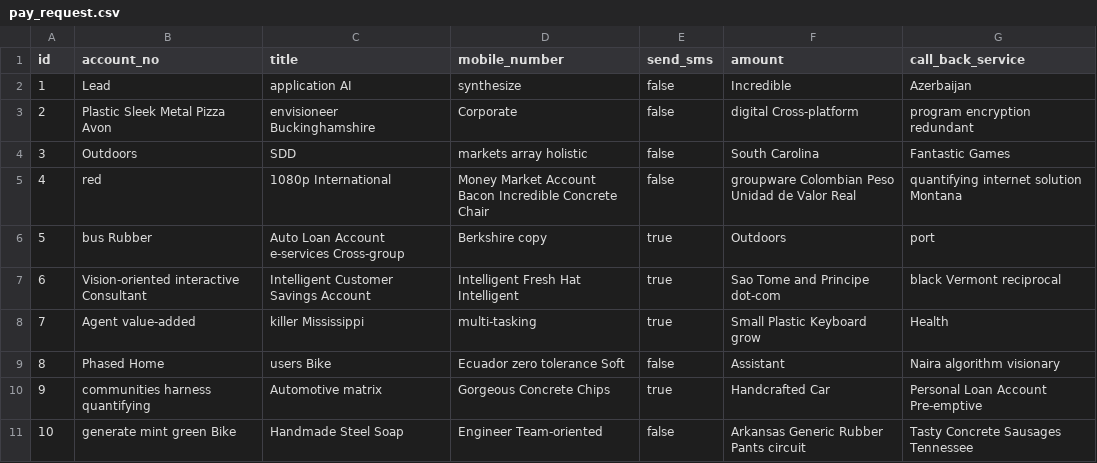
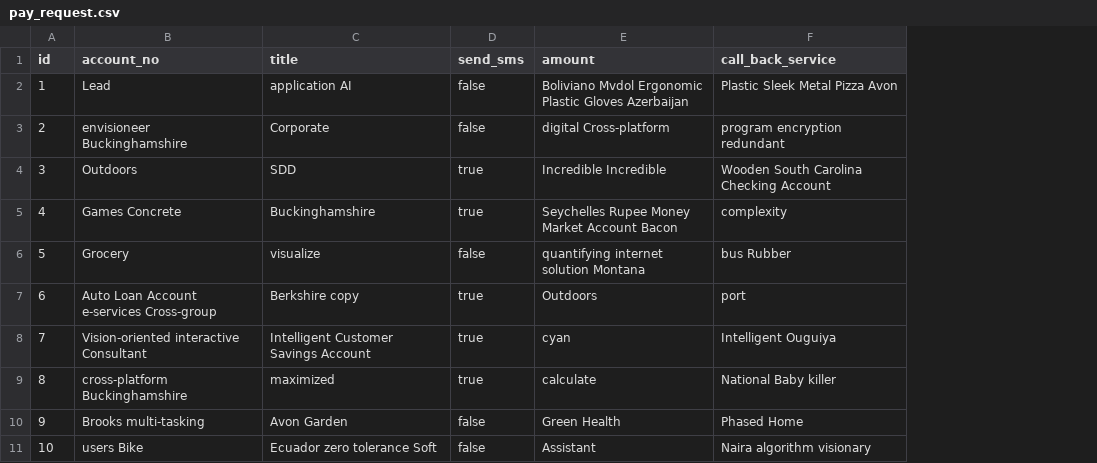
Before and after one commit to mbbn/MyToll, a CSV file: src/main/resources/config/liquibase/fake-data/pay_request.csv, drawn as a sheet; removed rows and columns are numbered as before the commit, all else as after; the diff names each change by its address in the sheet, - before the commit and + after, or states it on an @@ line.

```diff
--- a/src/main/resources/config/liquibase/fake-data/pay_request.csv
+++ b/src/main/resources/config/liquibase/fake-data/pay_request.csv
-column D (mobile_number), rows 2-11: synthesize | Corporate | markets array holistic | Money Market Account Bacon Incredible Concrete Chair | Berkshire copy | Intelligent Fresh Hat Intelligent | multi-tasking | Ecuador zero tolerance Soft | Gorgeous Concrete Chips | Engineer Team-oriented
-E2 (amount): Incredible
+E2 (amount): Boliviano Mvdol Ergonomic Plastic Gloves Azerbaijan
-F2 (call_back_service): Azerbaijan
+F2 (call_back_service): Plastic Sleek Metal Pizza Avon
-B3 (account_no): Plastic Sleek Metal Pizza Avon
+B3 (account_no): envisioneer Buckinghamshire
-C3 (title): envisioneer Buckinghamshire
+C3 (title): Corporate
-D4:D5 (send_sms): false
+D4:D5 (send_sms): true
-E4 (amount): South Carolina
+E4 (amount): Incredible Incredible
-F4 (call_back_service): Fantastic Games
+F4 (call_back_service): Wooden South Carolina Checking Account
-B5 (account_no): red
+B5 (account_no): Games Concrete
-C5 (title): 1080p International
+C5 (title): Buckinghamshire
-E5 (amount): groupware Colombian Peso Unidad de Valor Real
+E5 (amount): Seychelles Rupee Money Market Account Bacon
-F5 (call_back_service): quantifying internet solution Montana
+F5 (call_back_service): complexity
-B6 (account_no): bus Rubber
+B6 (account_no): Grocery
-C6 (title): Auto Loan Account e-services Cross-group
+C6 (title): visualize
-D6 (send_sms): true
+D6 (send_sms): false
-E6 (amount): Outdoors
+E6 (amount): quantifying internet solution Montana
-F6 (call_back_service): port
+F6 (call_back_service): bus Rubber
-B7 (account_no): Vision-oriented interactive Consultant
+B7 (account_no): Auto Loan Account e-services Cross-group
-C7 (title): Intelligent Customer Savings Account
+C7 (title): Berkshire copy
-E7 (amount): Sao Tome and Principe dot-com
+E7 (amount): Outdoors
-F7 (call_back_service): black Vermont reciprocal
+F7 (call_back_service): port
-B8 (account_no): Agent value-added
+B8 (account_no): Vision-oriented interactive Consultant
-C8 (title): killer Mississippi
+C8 (title): Intelligent Customer Savings Account
-E8 (amount): Small Plastic Keyboard grow
+E8 (amount): cyan
-F8 (call_back_service): Health
+F8 (call_back_service): Intelligent Ouguiya
-B9 (account_no): Phased Home
+B9 (account_no): cross-platform Buckinghamshire
-C9 (title): users Bike
+C9 (title): maximized
-D9 (send_sms): false
+D9 (send_sms): true
-E9 (amount): Assistant
+E9 (amount): calculate
-F9 (call_back_service): Naira algorithm visionary
+F9 (call_back_service): National Baby killer
-B10 (account_no): communities harness quantifying
+B10 (account_no): Brooks multi-tasking
-C10 (title): Automotive matrix
+C10 (title): Avon Garden
-D10 (send_sms): true
+D10 (send_sms): false
-E10 (amount): Handcrafted Car
+E10 (amount): Green Health
-F10 (call_back_service): Personal Loan Account Pre-emptive
+F10 (call_back_service): Phased Home
-B11 (account_no): generate mint green Bike
+B11 (account_no): users Bike
-C11 (title): Handmade Steel Soap
+C11 (title): Ecuador zero tolerance Soft
-E11 (amount): Arkansas Generic Rubber Pants circuit
+E11 (amount): Assistant
-F11 (call_back_service): Tasty Concrete Sausages Tennessee
+F11 (call_back_service): Naira algorithm visionary
```
Also changed, not shown: 41 other files.
